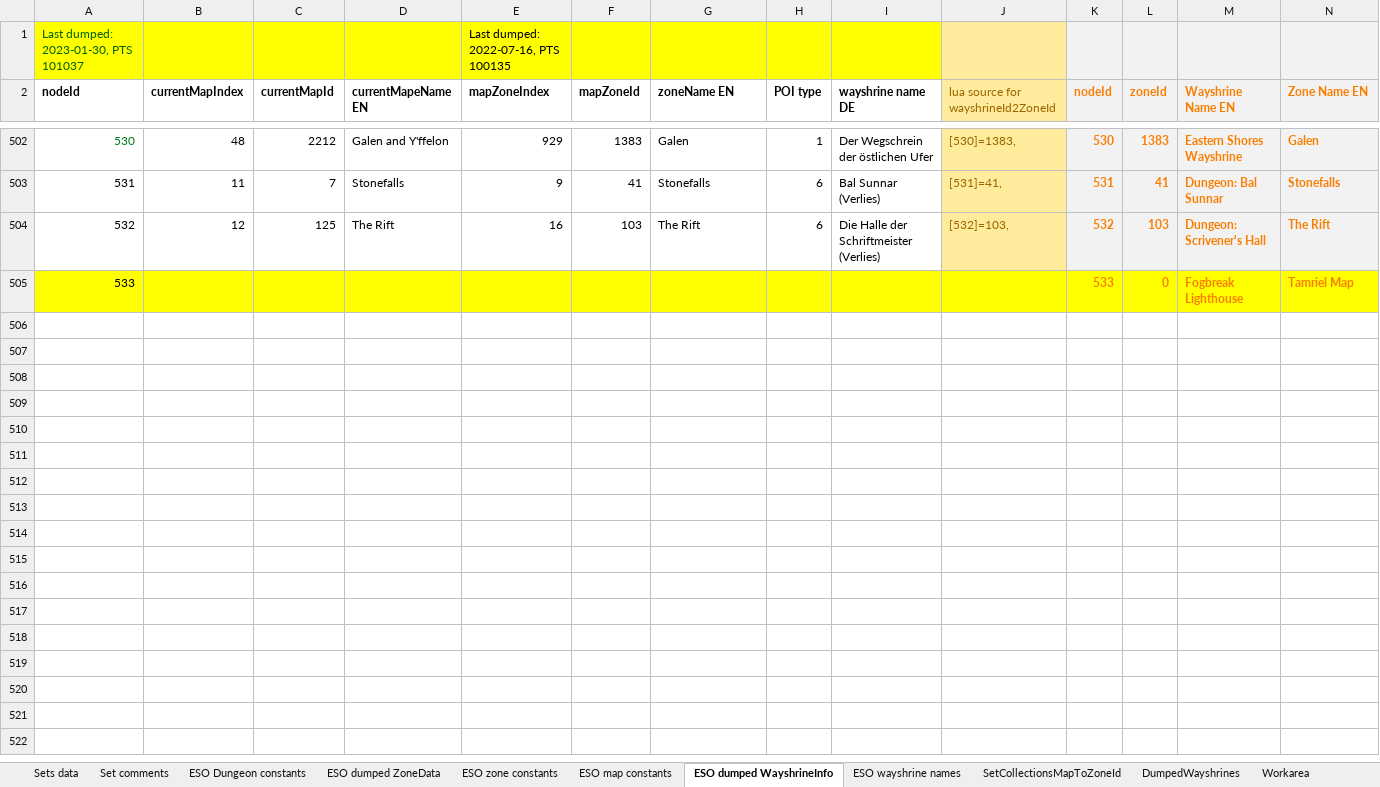
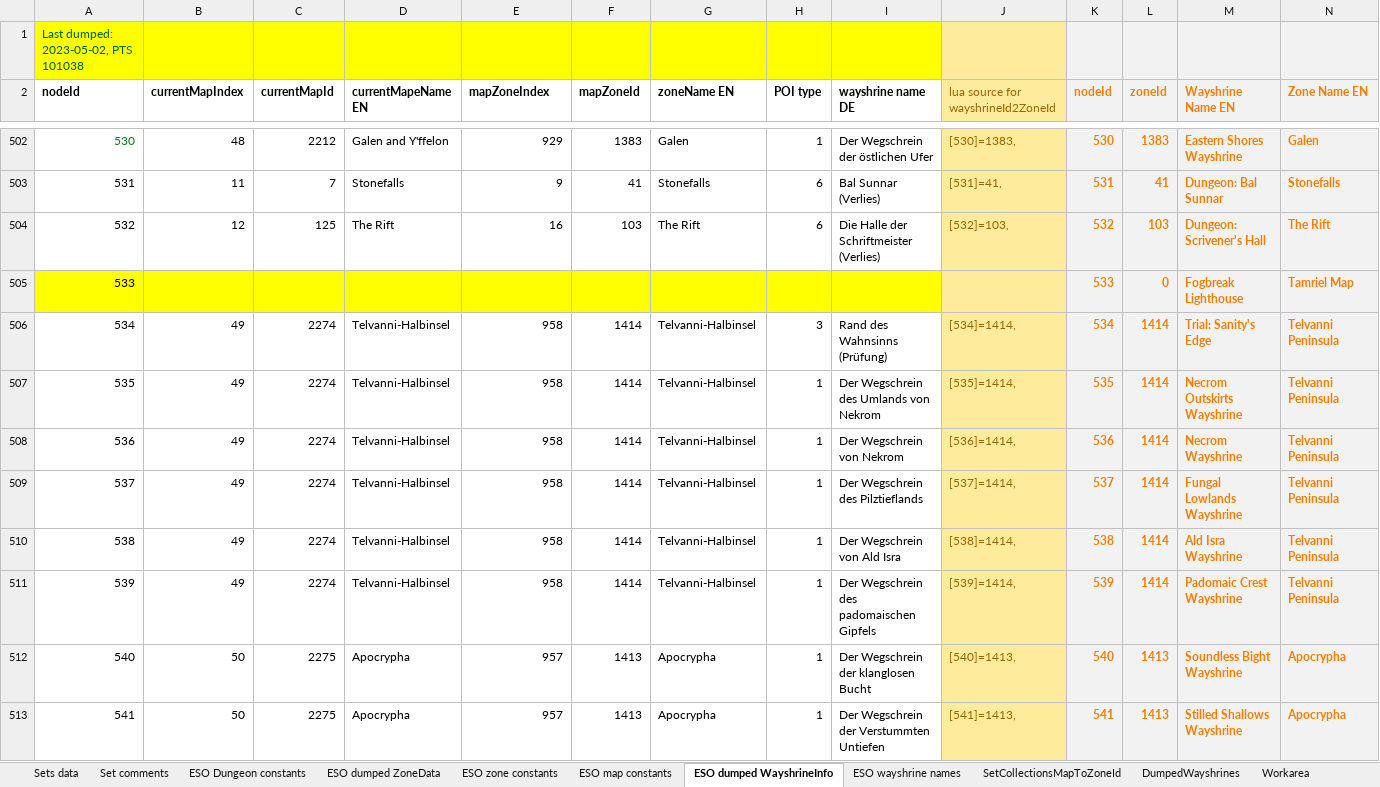
Before and after one commit to Baertram/LibSets, an Excel workbook: LibSets/LibSets_SetData.xlsx, sheet ESO dumped WayshrineInfo, drawn as a sheet; only a part is shown, gaps mark what is left out; values as stored, in another font and other column widths than the file's, no borders; the diff covers the shown part only; the diff names each change by its address in the sheet, - before the commit and + after, or states it on an @@ line.

Commit message:
LibSets - Necrom (PTS) API101038 -Added new DLC -Added new sets -Added all sets data, itemIds, needed data for the API functions

```diff
--- a/LibSets/LibSets_SetData.xlsx (sheet ESO dumped WayshrineInfo)
+++ b/LibSets/LibSets_SetData.xlsx (sheet ESO dumped WayshrineInfo)
@@ column A (nodeId) renumbered in row 1 @@
-E1 (mapZoneIndex): Last dumped: 2022-07-16, PTS 100135
+E1 (mapZoneIndex): (empty)
-J505 fill: #FFFF00
+J505 fill: #FFEB9C
-K505:N505 fill: #FFFF00
+K505:N505 fill: #F2F2F2
+row 506: 534 | 49 | 2274 | Telvanni-Halbinsel | 958 | 1414 | Telvanni-Halbinsel | 3 | Rand des Wahnsinns (Prüfung) | [534]=1414, | 534 | 1414 | Trial: Sanity's Edge | Telvanni Peninsula
+row 507: 535 | 49 | 2274 | Telvanni-Halbinsel | 958 | 1414 | Telvanni-Halbinsel | 1 | Der Wegschrein des Umlands von Nekrom | [535]=1414, | 535 | 1414 | Necrom Outskirts Wayshrine | Telvanni Peninsula
+row 508: 536 | 49 | 2274 | Telvanni-Halbinsel | 958 | 1414 | Telvanni-Halbinsel | 1 | Der Wegschrein von Nekrom | [536]=1414, | 536 | 1414 | Necrom Wayshrine | Telvanni Peninsula
+row 509: 537 | 49 | 2274 | Telvanni-Halbinsel | 958 | 1414 | Telvanni-Halbinsel | 1 | Der Wegschrein des Pilztieflands | [537]=1414, | 537 | 1414 | Fungal Lowlands Wayshrine | Telvanni Peninsula
+row 510: 538 | 49 | 2274 | Telvanni-Halbinsel | 958 | 1414 | Telvanni-Halbinsel | 1 | Der Wegschrein von Ald Isra | [538]=1414, | 538 | 1414 | Ald Isra Wayshrine | Telvanni Peninsula
+row 511: 539 | 49 | 2274 | Telvanni-Halbinsel | 958 | 1414 | Telvanni-Halbinsel | 1 | Der Wegschrein des padomaischen Gipfels | [539]=1414, | 539 | 1414 | Padomaic Crest Wayshrine | Telvanni Peninsula
+row 512: 540 | 50 | 2275 | Apocrypha | 957 | 1413 | Apocrypha | 1 | Der Wegschrein der klanglosen Bucht | [540]=1413, | 540 | 1413 | Soundless Bight Wayshrine | Apocrypha
+row 513: 541 | 50 | 2275 | Apocrypha | 957 | 1413 | Apocrypha | 1 | Der Wegschrein der Verstummten Untiefen | [541]=1413, | 541 | 1413 | Stilled Shallows Wayshrine | Apocrypha
```
Also changed, not shown: 11 added rows elsewhere in this sheet, sheet Workarea, sheet Sets data, sheet ESO zone constants, sheet ESO dumped ZoneData, sheet ESO map constants, sheet Set comments, 4 more sheets, formulas that keep their value, 3 other files.
